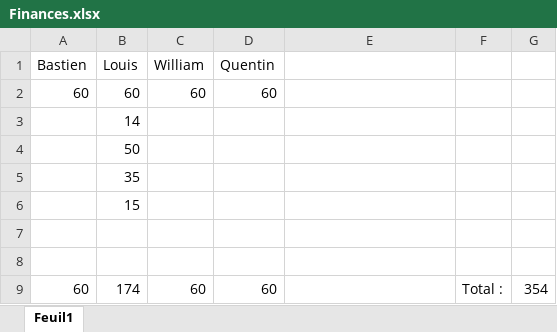
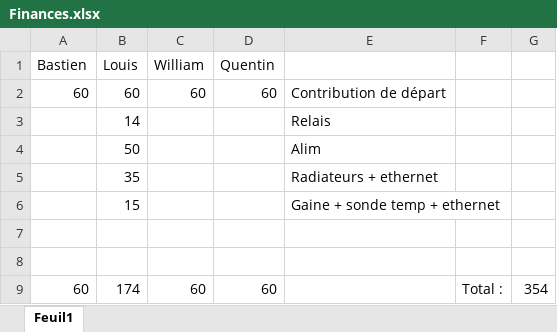
Before and after one commit to ZeromusSoftware/RPi3500, an Excel workbook: heat_control/Finances.xlsx, sheet Feuil1, drawn as a sheet; values as stored, in another font and other column widths than the file's, no borders; the diff names each change by its address in the sheet, - before the commit and + after, or states it on an @@ line.

Commit message:
Tableau des achats

```diff
--- a/heat_control/Finances.xlsx (sheet Feuil1)
+++ b/heat_control/Finances.xlsx (sheet Feuil1)
-E2: (empty)
+E2: Contribution de départ
-E3: (empty)
+E3: Relais
-E4: (empty)
+E4: Alim
-E5: (empty)
+E5: Radiateurs + ethernet
-E6: (empty)
+E6: Gaine + sonde temp + ethernet
```
